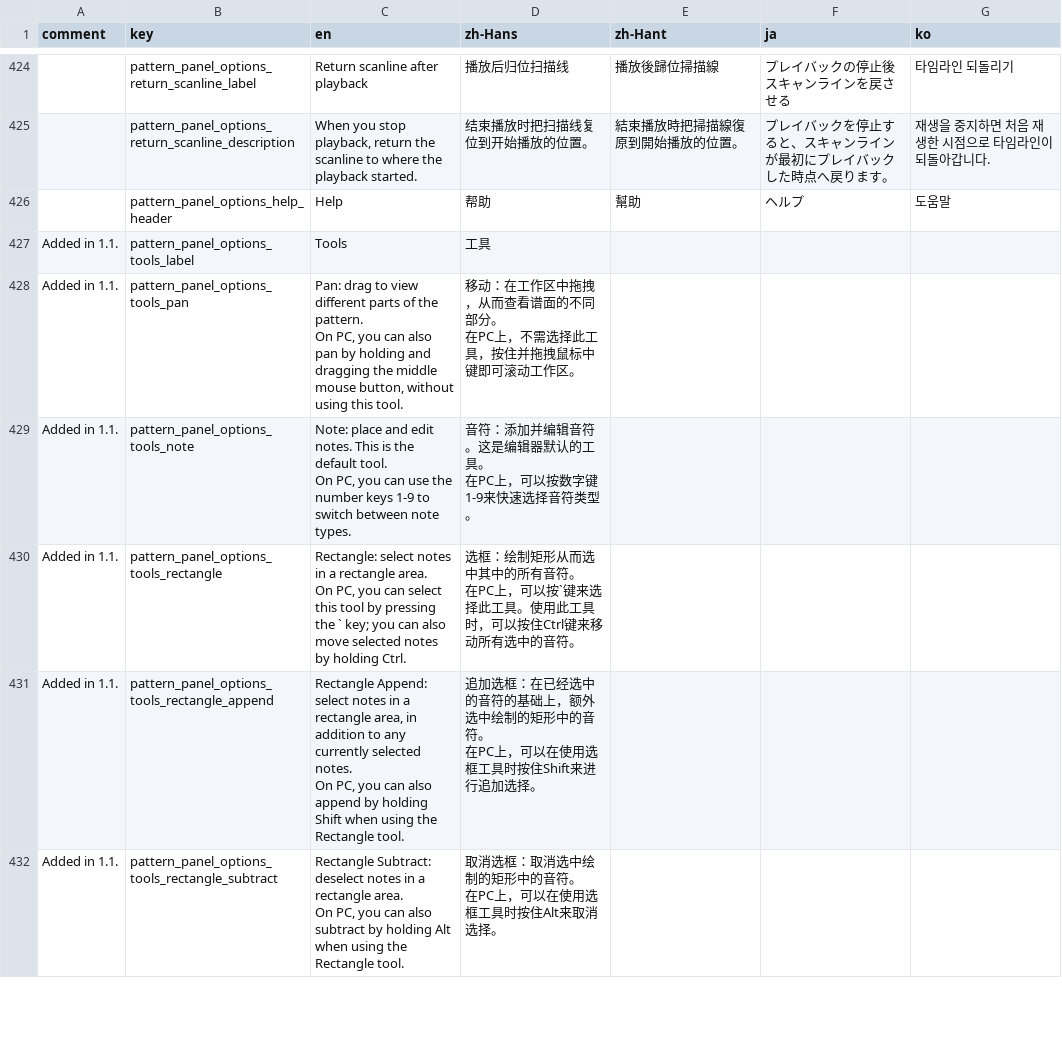
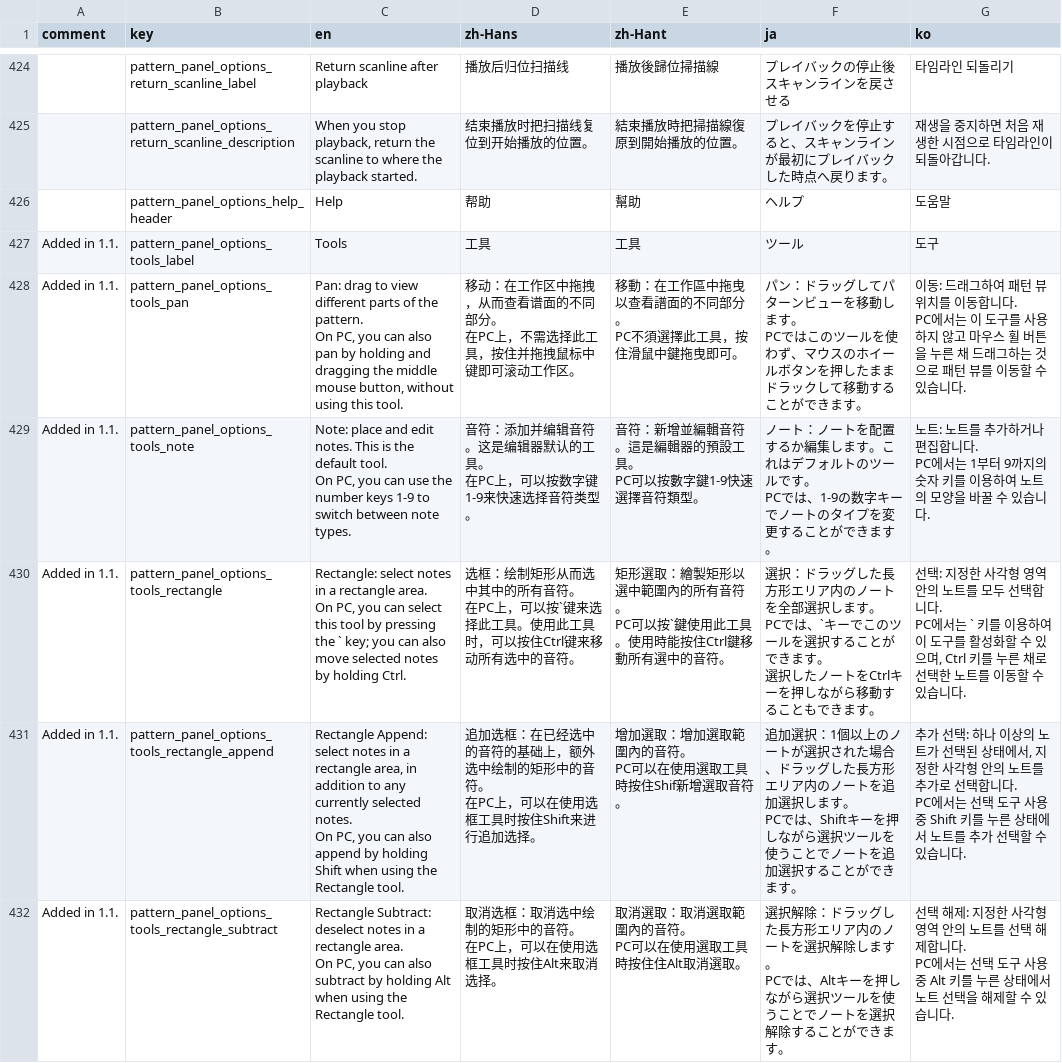
Before and after one commit to techmania-team/techmania, a CSV file: TECHMANIA/Assets/String Table.csv, drawn as a sheet; only a part is shown, gaps mark what is left out; ↵ is a line break in a cell; the diff covers the shown part only; the diff names each change by its address in the sheet, - before the commit and + after, or states it on an @@ line.

Commit message:
Pulled string table.

```diff
--- a/TECHMANIA/Assets/String Table.csv
+++ b/TECHMANIA/Assets/String Table.csv
-E427 (zh-Hant): (empty)
+E427 (zh-Hant): 工具
-F427 (ja): (empty)
+F427 (ja): ツール
-G427 (ko): (empty)
+G427 (ko): 도구
-E428 (zh-Hant): (empty)
+E428 (zh-Hant): 移動：在工作區中拖曳以查看譜面的不同部分。 ↵ PC不須選擇此工具，按住滑鼠中鍵拖曳即可。
-F428 (ja): (empty)
+F428 (ja): パン：ドラッグしてパターンビューを移動します。 ↵ PCではこのツールを使わず、マウスのホイールボタンを押したままドラックして移動することができます。
-G428 (ko): (empty)
+G428 (ko): 이동: 드래그하여 패턴 뷰 위치를 이동합니다. ↵ PC에서는 이 도구를 사용하지 않고 마우스 휠 버튼을 누른 채 드래그하는 것으로 패턴 뷰를 이동할 수 있습니다.
-E429 (zh-Hant): (empty)
+E429 (zh-Hant): 音符：新增並編輯音符。這是編輯器的預設工具。 ↵ PC可以按數字鍵1-9快速選擇音符類型。
-F429 (ja): (empty)
+F429 (ja): ノート：ノートを配置するか編集します。これはデフォルトのツールです。 ↵ PCでは、1‐9の数字キーでノートのタイプを変更することができます。
-G429 (ko): (empty)
+G429 (ko): 노트: 노트를 추가하거나 편집합니다. ↵ PC에서는 1부터 9까지의 숫자 키를 이용하여 노트의 모양을 바꿀 수 있습니다.
-E430 (zh-Hant): (empty)
+E430 (zh-Hant): 矩形選取：繪製矩形以選中範圍內的所有音符。 ↵ PC可以按`鍵使用此工具。使用時能按住Ctrl鍵移動所有選中的音符。
-F430 (ja): (empty)
+F430 (ja): 選択：ドラッグした長方形エリア内のノートを全部選択します。 ↵ PCでは、`キーでこのツールを選択することができます。 ↵ 選択したノートをCtrlキーを押しながら移動することもできます。
-G430 (ko): (empty)
+G430 (ko): 선택: 지정한 사각형 영역 안의 노트를 모두 선택합니다. ↵ PC에서는 ` 키를 이용하여 이 도구를 활성화할 수 있으며, Ctrl 키를 누른 채로 선택한 노트를 이동할 수 있습니다.
-E431 (zh-Hant): (empty)
+E431 (zh-Hant): 增加選取：增加選取範圍內的音符。 ↵ PC可以在使用選取工具時按住Shif新增選取音符。
-F431 (ja): (empty)
+F431 (ja): 追加選択：1個以上のノートが選択された場合、ドラッグした長方形エリア内のノートを追加選択します。 ↵ PCでは、Shiftキーを押しながら選択ツールを使うことでノートを追加選択することができます。
-G431 (ko): (empty)
+G431 (ko): 추가 선택: 하나 이상의 노트가 선택된 상태에서, 지정한 사각형 안의 노트를 추가로 선택합니다. ↵ PC에서는 선택 도구 사용 중 Shift 키를 누른 상태에서 노트를 추가 선택할 수 있습니다.
-E432 (zh-Hant): (empty)
+E432 (zh-Hant): 取消選取：取消選取範圍內的音符。 ↵ PC可以在使用選取工具時按住住Alt取消選取。
-F432 (ja): (empty)
+F432 (ja): 選択解除：ドラッグした長方形エリア内のノートを選択解除します。 ↵ PCでは、Altキーを押しながら選択ツールを使うことでノートを選択解除することができます。
-G432 (ko): (empty)
+G432 (ko): 선택 해제: 지정한 사각형 영역 안의 노트를 선택 해제합니다. ↵ PC에서는 선택 도구 사용 중 Alt 키를 누른 상태에서 노트 선택을 해제할 수 있습니다.
```
Also changed, not shown: 2 removed rows and 29 edited cells elsewhere in this file, 2 other files.
